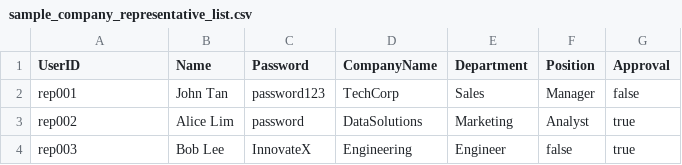
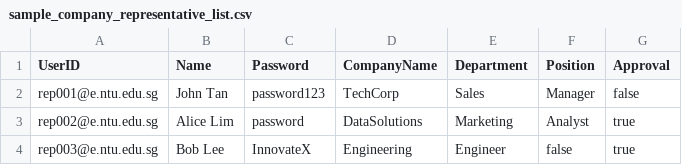
Before and after one commit to caydensoh/sc2002, a CSV file: test_cases/sample_company_representative_list.csv, drawn as a sheet.

```diff
--- a/test_cases/sample_company_representative_list.csv
+++ b/test_cases/sample_company_representative_list.csv
@@ -1,4 +1,4 @@
 UserID,Name,Password,CompanyName,Department,Position,Approval
-rep001,John Tan,password123,TechCorp,Sales,Manager,false
-rep002,Alice Lim,password,DataSolutions,Marketing,Analyst,true
-rep003,Bob Lee,InnovateX,Engineering,Engineer,false,true
+rep001@e.ntu.edu.sg,John Tan,password123,TechCorp,Sales,Manager,false
+rep002@e.ntu.edu.sg,Alice Lim,password,DataSolutions,Marketing,Analyst,true
+rep003@e.ntu.edu.sg,Bob Lee,InnovateX,Engineering,Engineer,false,true
```
Also changed, not shown: test_cases/filter_settings.csv, test_cases/sample_student_list.csv, 2 other files.
